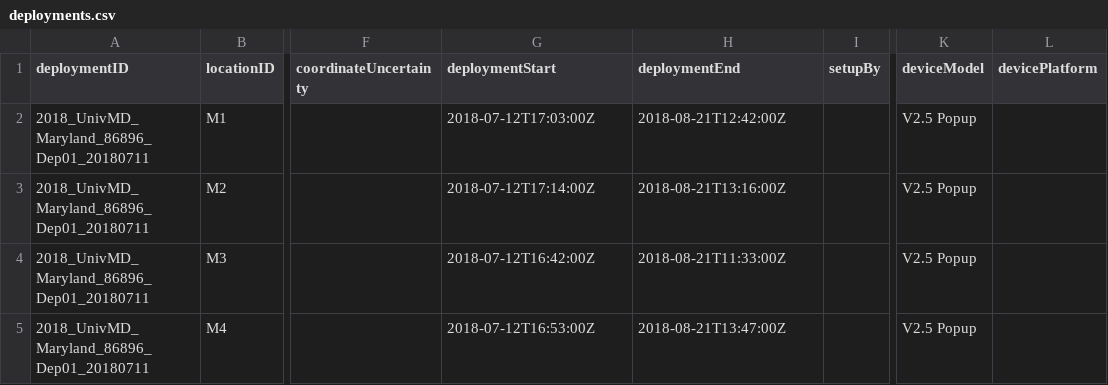
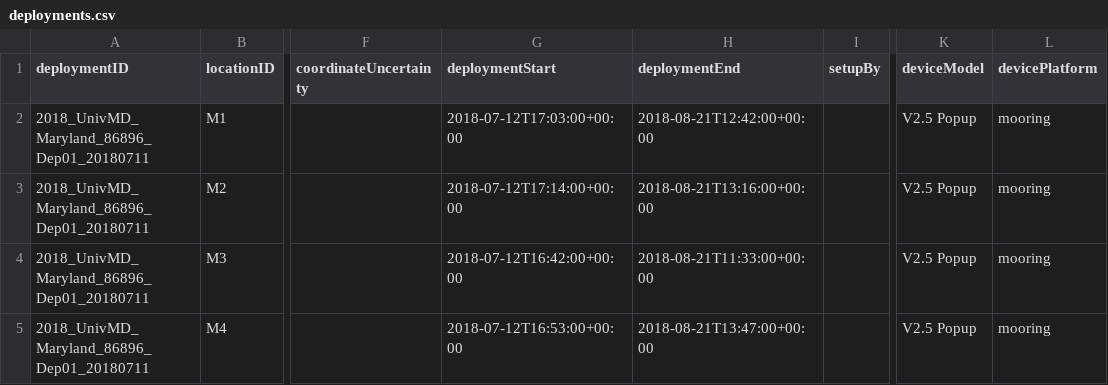
Before and after one commit to camera-traps/bioacoustics, a CSV file: data/interim/maryland/deployments.csv, drawn as a sheet; only a part is shown, gaps mark what is left out; the diff names each change by its address in the sheet, - before the commit and + after, or states it on an @@ line.

Commit message:
Update acoustic_to_camtrapdp_maryland.Rmd and data package

```diff
--- a/data/interim/maryland/deployments.csv
+++ b/data/interim/maryland/deployments.csv
-G2 (deploymentStart): 2018-07-12T17:03:00Z
+G2 (deploymentStart): 2018-07-12T17:03:00+00:00
-H2 (deploymentEnd): 2018-08-21T12:42:00Z
+H2 (deploymentEnd): 2018-08-21T12:42:00+00:00
-L2:L5 (devicePlatform): (empty)
+L2:L5 (devicePlatform): mooring
-G3 (deploymentStart): 2018-07-12T17:14:00Z
+G3 (deploymentStart): 2018-07-12T17:14:00+00:00
-H3 (deploymentEnd): 2018-08-21T13:16:00Z
+H3 (deploymentEnd): 2018-08-21T13:16:00+00:00
-G4 (deploymentStart): 2018-07-12T16:42:00Z
+G4 (deploymentStart): 2018-07-12T16:42:00+00:00
-H4 (deploymentEnd): 2018-08-21T11:33:00Z
+H4 (deploymentEnd): 2018-08-21T11:33:00+00:00
-G5 (deploymentStart): 2018-07-12T16:53:00Z
+G5 (deploymentStart): 2018-07-12T16:53:00+00:00
-H5 (deploymentEnd): 2018-08-21T13:47:00Z
+H5 (deploymentEnd): 2018-08-21T13:47:00+00:00
```
Also changed, not shown: data/interim/maryland/observations.csv, data/processed/maryland/observations.csv, 5 other files.
